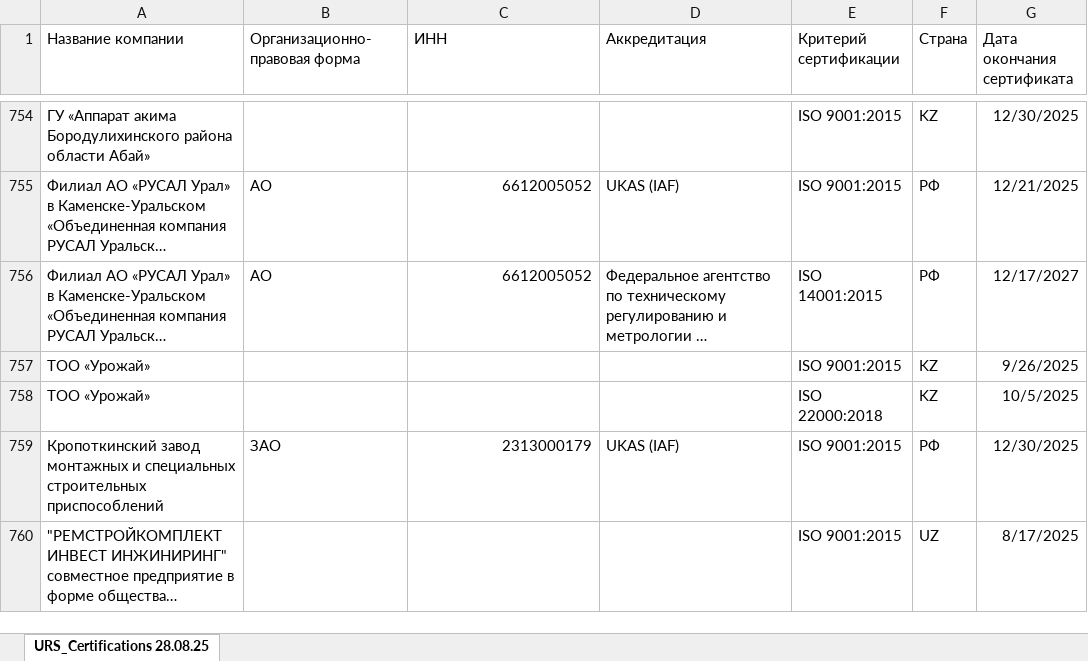
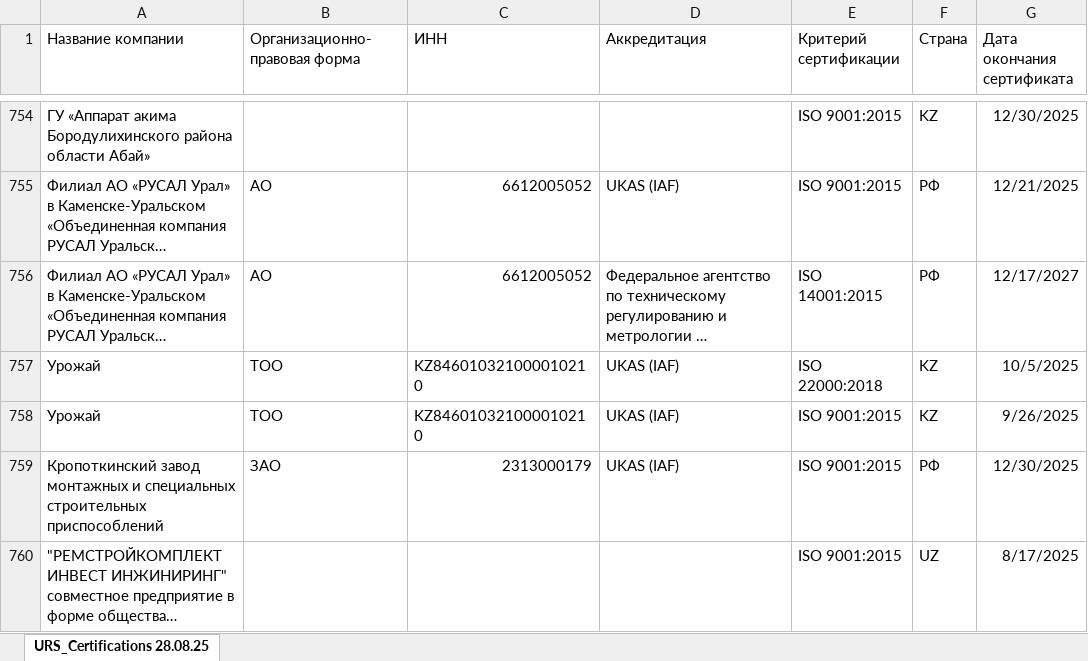
Before and after one commit to Legenda1cr/Legendacompany, an Excel workbook: sites/URS_Certifications 28.08.25.xlsx, sheet URS_Certifications 28.08.25, drawn as a sheet; only a part is shown, gaps mark what is left out; long unchanged cells end in …; values as stored, in another font and other column widths than the file's, no borders; removed rows and columns are numbered as before the commit, all else as after; the diff names each change by its address in the sheet, - before the commit and + after, or states it on an @@ line.

Commit message:
da

```diff
--- a/sites/URS_Certifications 28.08.25.xlsx (sheet URS_Certifications 28.08.25)
+++ b/sites/URS_Certifications 28.08.25.xlsx (sheet URS_Certifications 28.08.25)
-row 757: ТОО «Урожай» |  |  |  | ISO 9001:2015 | KZ | 9/26/2025
-row 758: ТОО «Урожай» |  |  |  | ISO 22000:2018 | KZ | 10/5/2025
+row 757: Урожай | ТОО | KZ846010321000010210 | UKAS (IAF) | ISO 22000:2018 | KZ | 10/5/2025
+row 758: Урожай | ТОО | KZ846010321000010210 | UKAS (IAF) | ISO 9001:2015 | KZ | 9/26/2025
```
